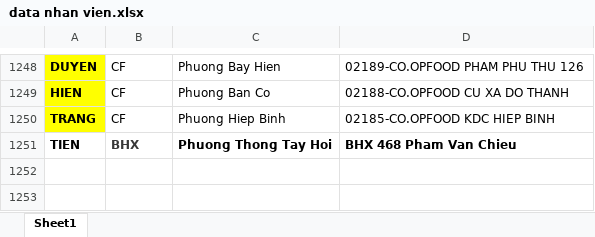
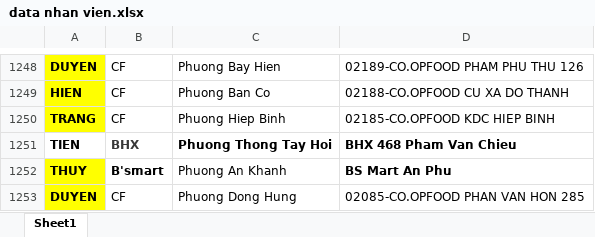
Before and after one commit to vodongduc201-maker/Tem-Co.op, an Excel workbook: data nhan vien.xlsx, sheet Sheet1, drawn as a sheet; only a part is shown, gaps mark what is left out; values as stored, in another font and other column widths than the file's, no borders; conditional formats not drawn; the diff names each change by its address in the sheet, - before the commit and + after, or states it on an @@ line.

Commit message:
Add files via upload

```diff
--- a/data nhan vien.xlsx (sheet Sheet1)
+++ b/data nhan vien.xlsx (sheet Sheet1)
+row 1252: THUY | B'smart | Phuong An Khanh | BS Mart An Phu
+row 1253: DUYEN | CF | Phuong Dong Hung | 02085-CO.OPFOOD PHAN VAN HON 285
```
